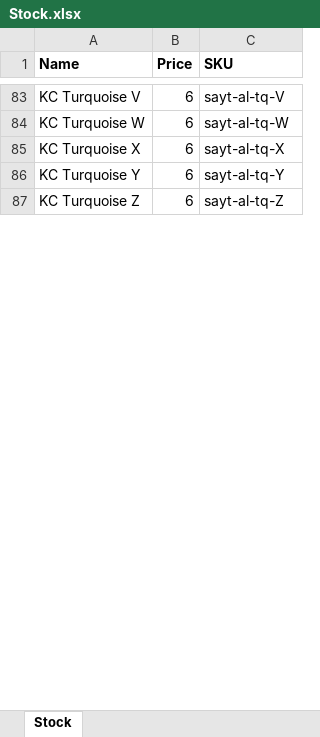
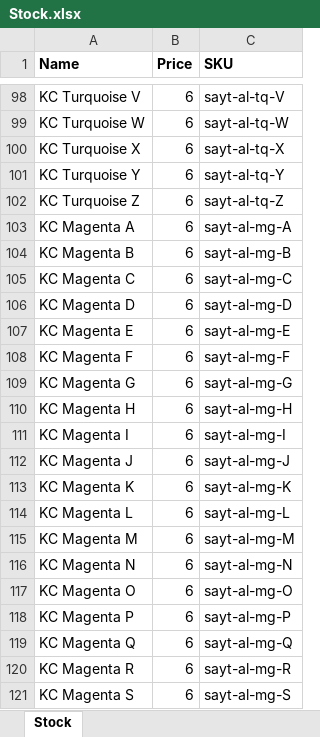
Before and after one commit to BradleyGebhardt/packout-stock, an Excel workbook: Stock.xlsx, sheet Stock, drawn as a sheet; only a part is shown, gaps mark what is left out; values as stored, in another font and other column widths than the file's, no borders; the diff covers the shown part only; the diff names each change by its address in the sheet, - before the commit and + after, or states it on an @@ line.

```diff
--- a/Stock.xlsx (sheet Stock)
+++ b/Stock.xlsx (sheet Stock)
+row 103: KC Magenta A | 6 | sayt-al-mg-A
+row 104: KC Magenta B | 6 | sayt-al-mg-B
+row 105: KC Magenta C | 6 | sayt-al-mg-C
+row 106: KC Magenta D | 6 | sayt-al-mg-D
+row 107: KC Magenta E | 6 | sayt-al-mg-E
+row 108: KC Magenta F | 6 | sayt-al-mg-F
+row 109: KC Magenta G | 6 | sayt-al-mg-G
+row 110: KC Magenta H | 6 | sayt-al-mg-H
+row 111: KC Magenta I | 6 | sayt-al-mg-I
+row 112: KC Magenta J | 6 | sayt-al-mg-J
+row 113: KC Magenta K | 6 | sayt-al-mg-K
+row 114: KC Magenta L | 6 | sayt-al-mg-L
+row 115: KC Magenta M | 6 | sayt-al-mg-M
+row 116: KC Magenta N | 6 | sayt-al-mg-N
+row 117: KC Magenta O | 6 | sayt-al-mg-O
+row 118: KC Magenta P | 6 | sayt-al-mg-P
+row 119: KC Magenta Q | 6 | sayt-al-mg-Q
+row 120: KC Magenta R | 6 | sayt-al-mg-R
+row 121: KC Magenta S | 6 | sayt-al-mg-S
```
Also changed, not shown: 83 added rows and 93 edited cells elsewhere in this sheet, 2 other files.
